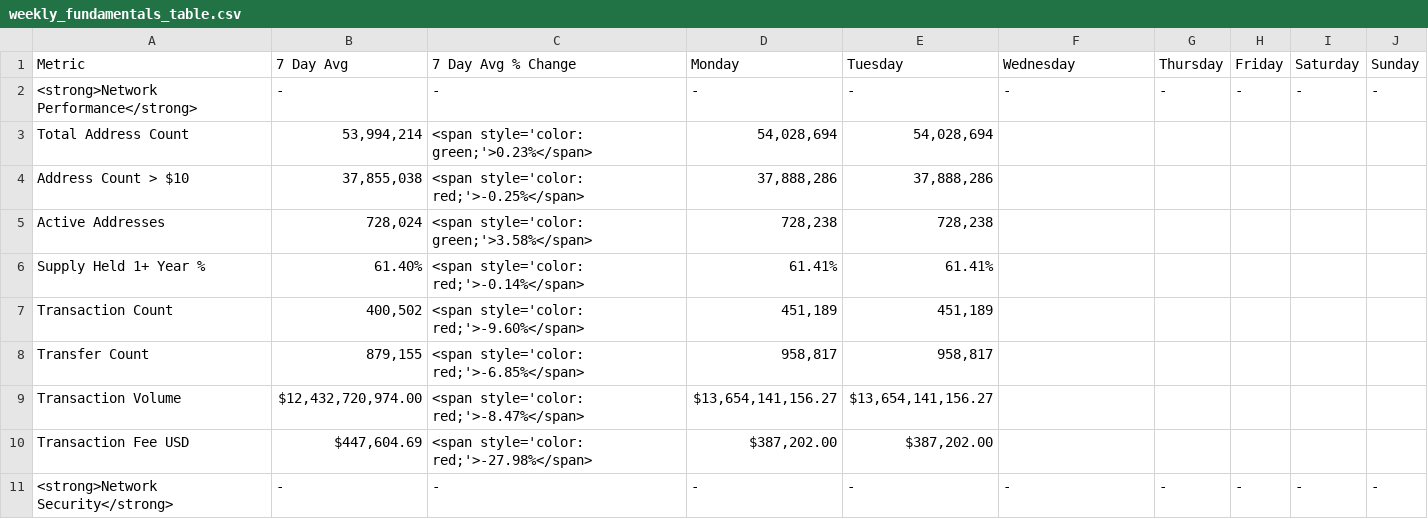
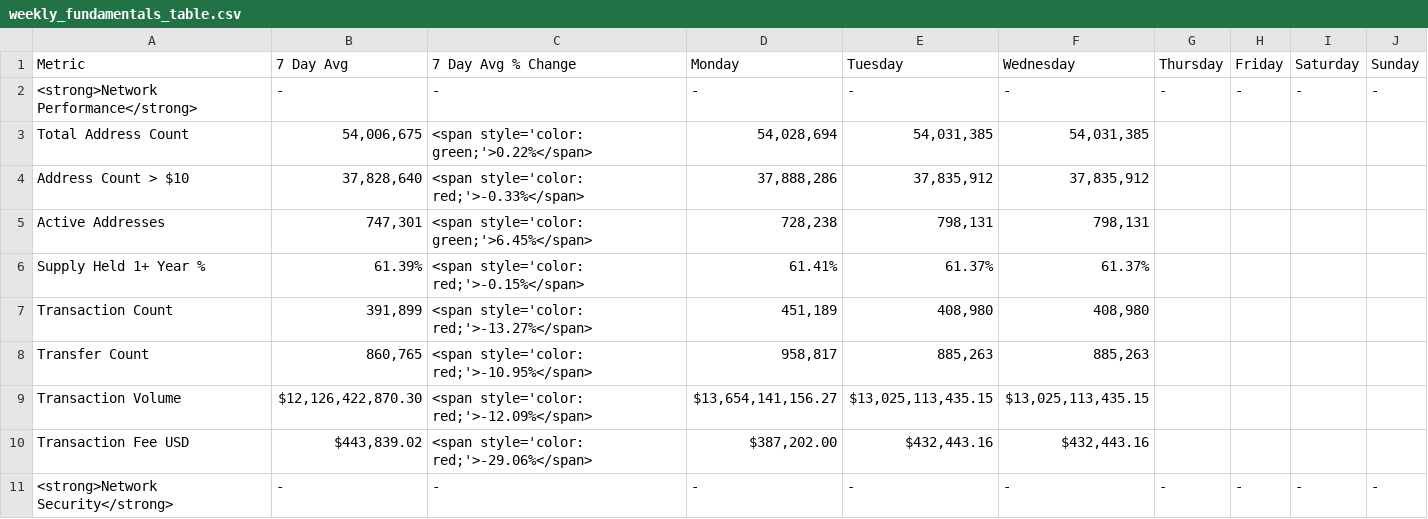
Before and after one commit to SecretSatoshis/Bitcoin-Report-Library, a CSV file: csv/weekly_fundamentals_table.csv, drawn as a sheet; only a part is shown; the diff covers the shown part only.

```diff
--- a/csv/weekly_fundamentals_table.csv
+++ b/csv/weekly_fundamentals_table.csv
@@ -2,10 +2,10 @@ Metric,7 Day Avg,7 Day Avg % Change,Monday,Tuesday,Wednesday,Thursday,Friday,Sat
 <strong>Network Performance</strong>,-,-,-,-,-,-,-,-,-
-Total Address Count,"53,994,214",<span style='color: green;'>0.23%</span>,"54,028,694","54,028,694",,,,,
-Address Count > $10,"37,855,038",<span style='color: red;'>-0.25%</span>,"37,888,286","37,888,286",,,,,
-Active Addresses,"728,024",<span style='color: green;'>3.58%</span>,"728,238","728,238",,,,,
-Supply Held 1+ Year %,61.40%,<span style='color: red;'>-0.14%</span>,61.41%,61.41%,,,,,
-Transaction Count,"400,502",<span style='color: red;'>-9.60%</span>,"451,189","451,189",,,,,
-Transfer Count,"879,155",<span style='color: red;'>-6.85%</span>,"958,817","958,817",,,,,
-Transaction Volume,"$12,432,720,974.00",<span style='color: red;'>-8.47%</span>,"$13,654,141,156.27","$13,654,141,156.27",,,,,
-Transaction Fee USD,"$447,604.69",<span style='color: red;'>-27.98%</span>,"$387,202.00","$387,202.00",,,,,
+Total Address Count,"54,006,675",<span style='color: green;'>0.22%</span>,"54,028,694","54,031,385","54,031,385",,,,
+Address Count > $10,"37,828,640",<span style='color: red;'>-0.33%</span>,"37,888,286","37,835,912","37,835,912",,,,
+Active Addresses,"747,301",<span style='color: green;'>6.45%</span>,"728,238","798,131","798,131",,,,
+Supply Held 1+ Year %,61.39%,<span style='color: red;'>-0.15%</span>,61.41%,61.37%,61.37%,,,,
+Transaction Count,"391,899",<span style='color: red;'>-13.27%</span>,"451,189","408,980","408,980",,,,
+Transfer Count,"860,765",<span style='color: red;'>-10.95%</span>,"958,817","885,263","885,263",,,,
+Transaction Volume,"$12,126,422,870.30",<span style='color: red;'>-12.09%</span>,"$13,654,141,156.27","$13,025,113,435.15","$13,025,113,435.15",,,,
+Transaction Fee USD,"$443,839.02",<span style='color: red;'>-29.06%</span>,"$387,202.00","$432,443.16","$432,443.16",,,,
 <strong>Network Security</strong>,-,-,-,-,-,-,-,-,-
```
Also changed, not shown: 47 edited cells elsewhere in this file, csv/roi_table.csv, csv/weekly_bitcoin_recap_mtd_return_comparison.csv, 10 other files.
